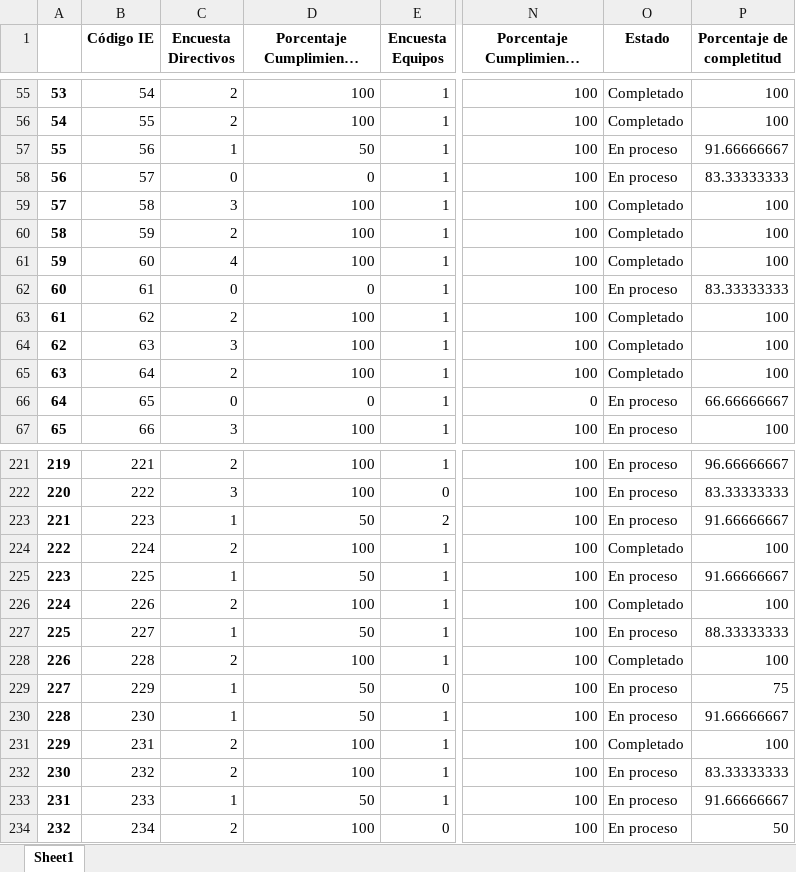
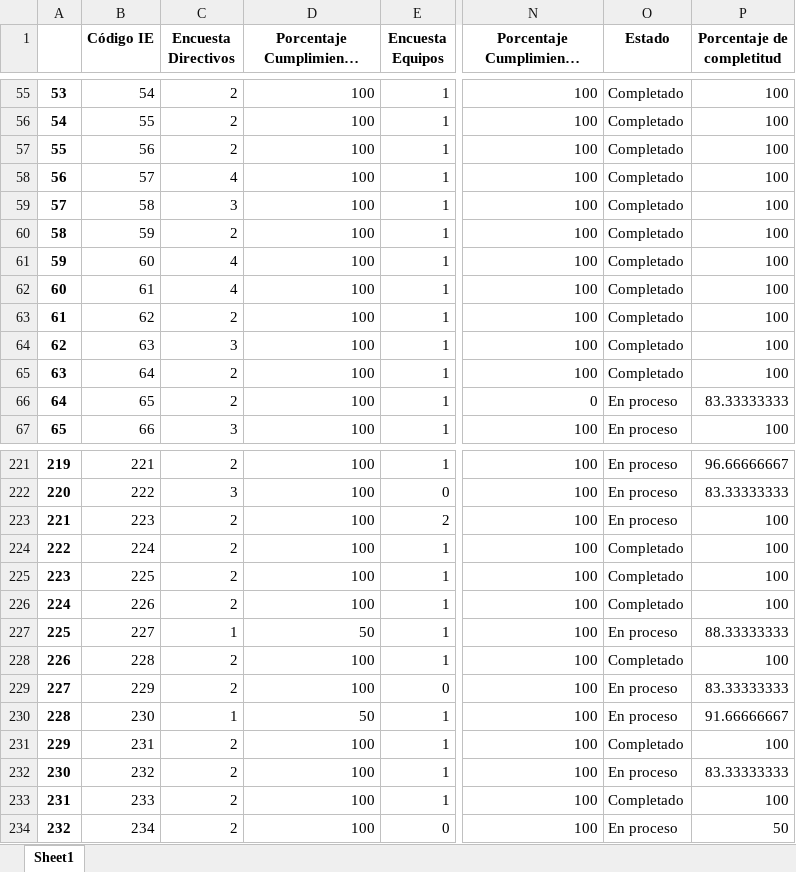
Before and after one commit to Grupo-Informatica-Educativa/CFK2022, an Excel workbook: data/descargables/Instrumentos_DetalleCFK.xlsx, sheet Sheet1, drawn as a sheet; only a part is shown, gaps mark what is left out; long unchanged cells end in …; values as stored, in another font and other column widths than the file's, no borders; the diff covers the shown part only; the diff names each change by its address in the sheet, - before the commit and + after, or states it on an @@ line.

```diff
--- a/data/descargables/Instrumentos_DetalleCFK.xlsx (sheet Sheet1)
+++ b/data/descargables/Instrumentos_DetalleCFK.xlsx (sheet Sheet1)
-C57 (Encuesta Directivos): 1
+C57 (Encuesta Directivos): 2
-D57: 50
+D57: 100
-O57:O58 (Estado): En proceso
+O57:O58 (Estado): Completado
-P57 (Porcentaje de completitud): 91.66666667
+P57 (Porcentaje de completitud): 100
-C58 (Encuesta Directivos): 0
+C58 (Encuesta Directivos): 4
-D58: 0
+D58: 100
-P58 (Porcentaje de completitud): 83.33333333
+P58 (Porcentaje de completitud): 100
-C62 (Encuesta Directivos): 0
+C62 (Encuesta Directivos): 4
-D62: 0
+D62: 100
-O62 (Estado): En proceso
+O62 (Estado): Completado
-P62 (Porcentaje de completitud): 83.33333333
+P62 (Porcentaje de completitud): 100
-C66 (Encuesta Directivos): 0
+C66 (Encuesta Directivos): 2
-D66: 0
+D66: 100
-P66 (Porcentaje de completitud): 66.66666667
+P66 (Porcentaje de completitud): 83.33333333
-C223 (Encuesta Directivos): 1
+C223 (Encuesta Directivos): 2
-D223: 50
+D223: 100
-P223 (Porcentaje de completitud): 91.66666667
+P223 (Porcentaje de completitud): 100
-C225 (Encuesta Directivos): 1
+C225 (Encuesta Directivos): 2
-D225: 50
+D225: 100
-O225 (Estado): En proceso
+O225 (Estado): Completado
-P225 (Porcentaje de completitud): 91.66666667
+P225 (Porcentaje de completitud): 100
-C229 (Encuesta Directivos): 1
+C229 (Encuesta Directivos): 2
-D229: 50
+D229: 100
-P229 (Porcentaje de completitud): 75
+P229 (Porcentaje de completitud): 83.33333333
-C233 (Encuesta Directivos): 1
+C233 (Encuesta Directivos): 2
-D233: 50
+D233: 100
-O233 (Estado): En proceso
+O233 (Estado): Completado
-P233 (Porcentaje de completitud): 91.66666667
+P233 (Porcentaje de completitud): 100
```
Also changed, not shown: 100 edited cells elsewhere in this sheet, data/descargables/DirectivosCFK.xlsx, data/descargables/InstrumentosCFK.xlsx, 13 other files.
